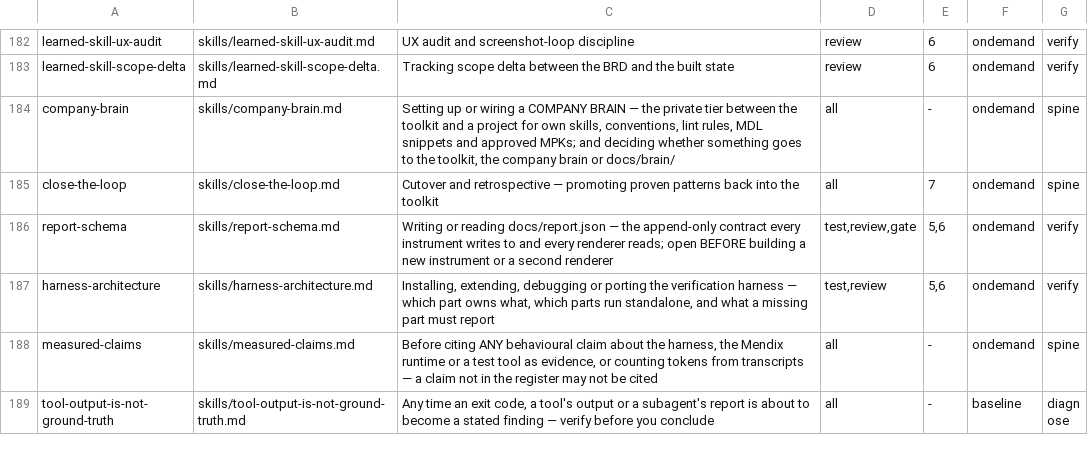
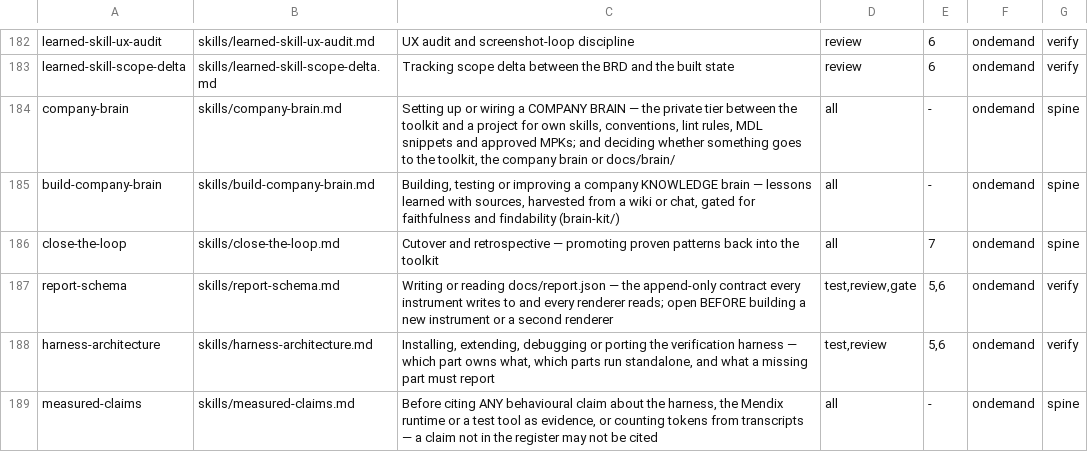
Before and after one commit to MendixMau/mxcli-project-toolkit, a TSV file: bin/lib/skill-routing.tsv, drawn as a sheet; only a part is shown, gaps mark what is left out; the shorter side is filled out with more unchanged rows; the diff names each change by its address in the sheet, - before the commit and + after, or states it on an @@ line.

```diff
--- a/bin/lib/skill-routing.tsv
+++ b/bin/lib/skill-routing.tsv
+row 185: build-company-brain | skills/build-company-brain.md | Building, testing or improving a company KNOWLEDGE brain — lessons learned with sources, harvested from a wiki or chat, gated for faithfulness and findability (brain-kit/) | all | - | ondemand | spine
```
Also changed, not shown: 38 other files.
